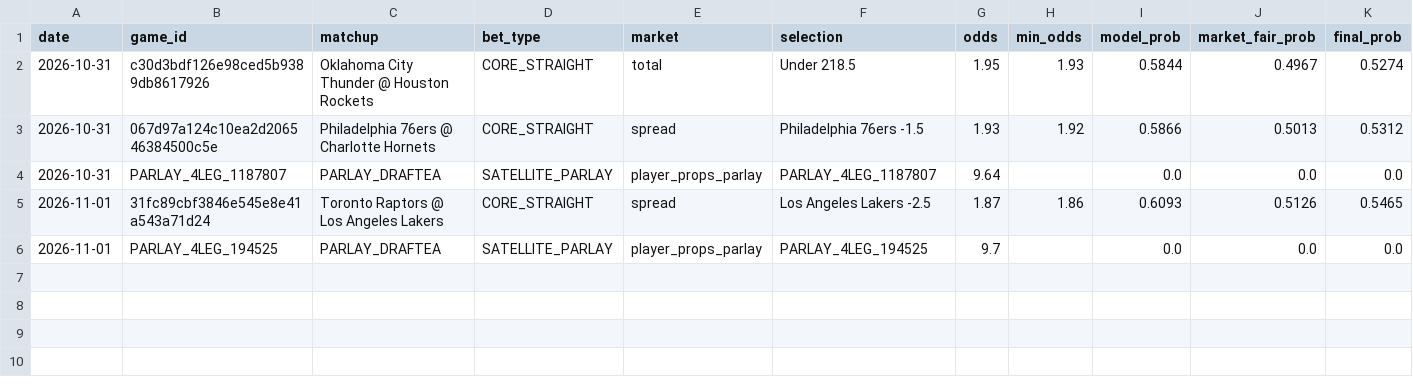
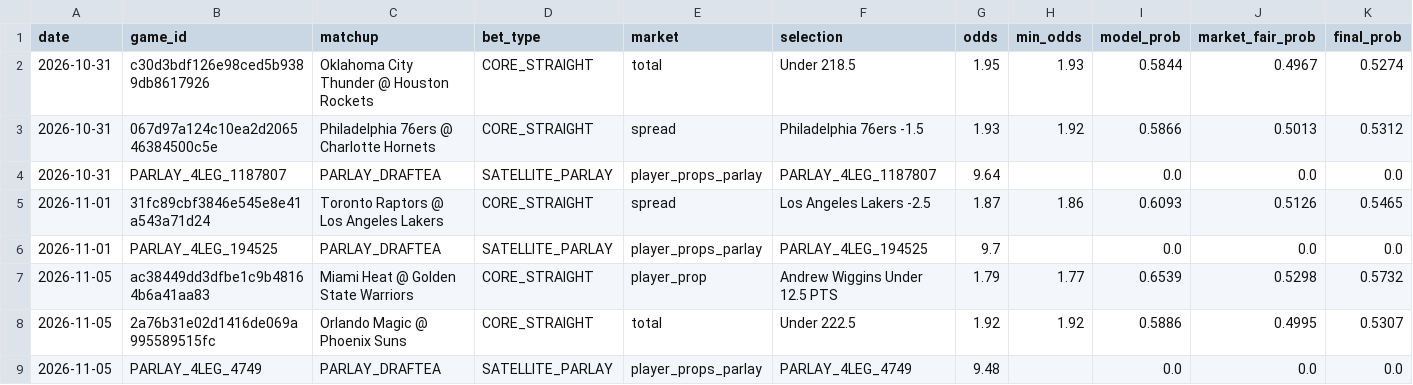
Before and after one commit to Nymos-byte/nba-quant-engine, a CSV file: data/history/todas_las_apuestas.csv, drawn as a sheet; only a part is shown; rows hold the shown columns only; the diff names each change by its address in the sheet, - before the commit and + after, or states it on an @@ line.

```diff
--- a/data/history/todas_las_apuestas.csv
+++ b/data/history/todas_las_apuestas.csv
+row 7: 2026-11-05 | ac38449dd3dfbe1c9b48164b6a41aa83 | Miami Heat @ Golden State Warriors | CORE_STRAIGHT | player_prop | Andrew Wiggins Under 12.5 PTS | 1.79 | 1.77 | 0.6539 | 0.5298 | 0.5732
+row 8: 2026-11-05 | 2a76b31e02d1416de069a995589515fc | Orlando Magic @ Phoenix Suns | CORE_STRAIGHT | total | Under 222.5 | 1.92 | 1.92 | 0.5886 | 0.4995 | 0.5307
+row 9: 2026-11-05 | PARLAY_4LEG_4749 | PARLAY_DRAFTEA | SATELLITE_PARLAY | player_props_parlay | PARLAY_4LEG_4749 | 9.48 |  | 0.0 | 0.0 | 0.0
```
Also changed, not shown: 3 other files.
